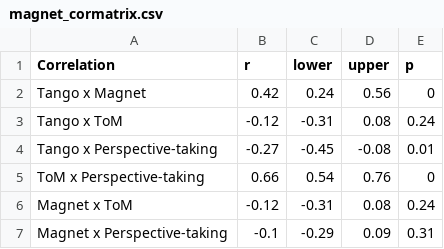
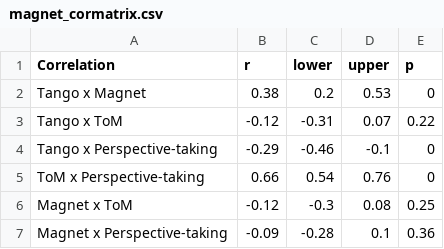
Before and after one commit to ccp-eva/gazecues-modeling, a CSV file: saves/magnet_cormatrix.csv, drawn as a sheet.

```diff
--- a/saves/magnet_cormatrix.csv
+++ b/saves/magnet_cormatrix.csv
@@ -1,7 +1,7 @@
 Correlation,r,lower,upper,p
-Tango x Magnet,0.42,0.24,0.56,0
-Tango x ToM,-0.12,-0.31,0.08,0.24
-Tango x Perspective-taking,-0.27,-0.45,-0.08,0.01
+Tango x Magnet,0.38,0.2,0.53,0
+Tango x ToM,-0.12,-0.31,0.07,0.22
+Tango x Perspective-taking,-0.29,-0.46,-0.1,0
 ToM x Perspective-taking,0.66,0.54,0.76,0
-Magnet x ToM,-0.12,-0.31,0.08,0.24
-Magnet x Perspective-taking,-0.1,-0.29,0.09,0.31
+Magnet x ToM,-0.12,-0.3,0.08,0.25
+Magnet x Perspective-taking,-0.09,-0.28,0.1,0.36
```
Also changed, not shown: data/magnet-data.csv, data/tango-model-adults.csv, 31 other files.
